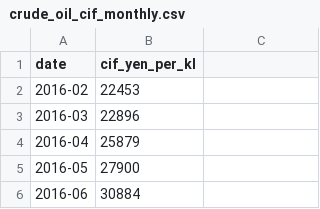
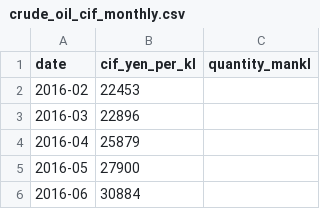
Before and after one commit to kichima-400/energy-metrics, a CSV file: data/crude_oil_cif_monthly.csv, drawn as a sheet; only a part is shown; the diff names each change by its address in the sheet, - before the commit and + after, or states it on an @@ line.

```diff
--- a/data/crude_oil_cif_monthly.csv
+++ b/data/crude_oil_cif_monthly.csv
-C1: (empty)
+C1: quantity_mankl
```
Also changed, not shown: 5 other files.
